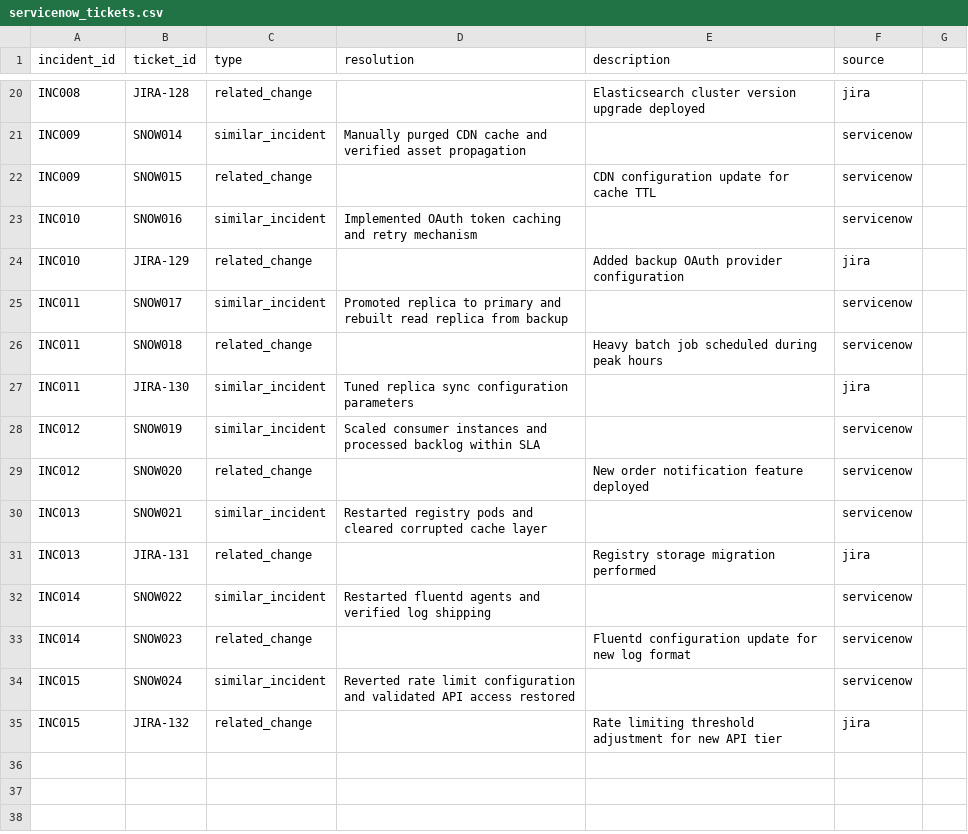
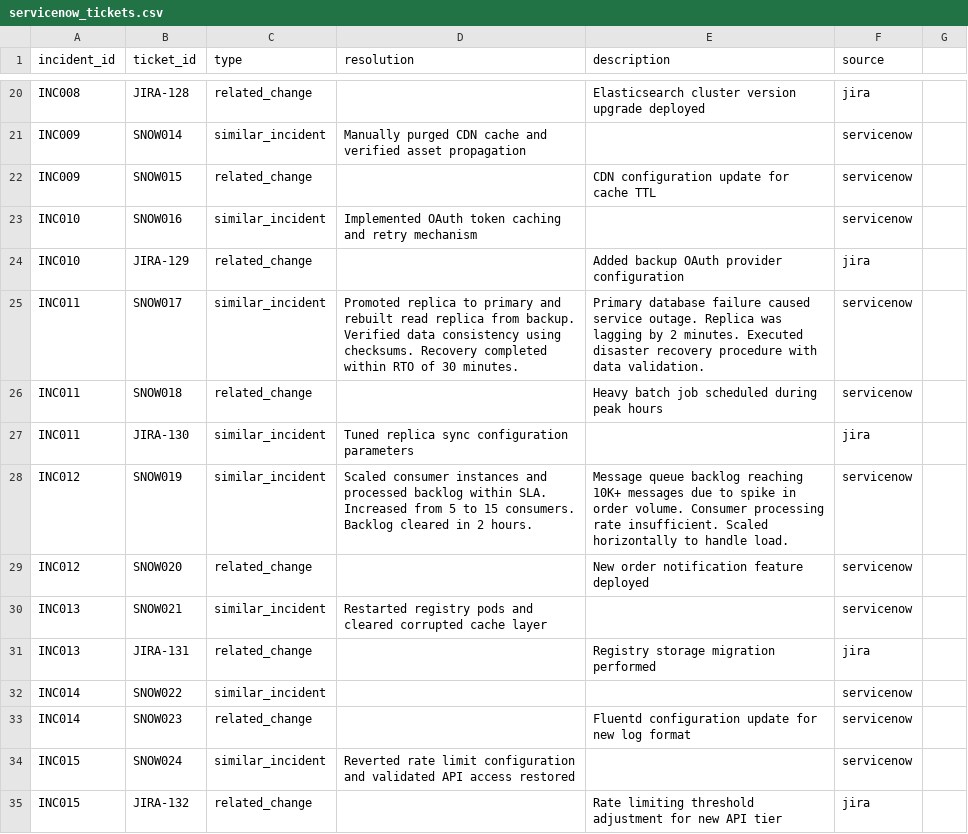
Before and after one commit to jmgress/SmartRecover, a CSV file: backend/data/csv/servicenow_tickets.csv, drawn as a sheet; only a part is shown, gaps mark what is left out; the diff covers the shown part only.

```diff
--- a/backend/data/csv/servicenow_tickets.csv
+++ b/backend/data/csv/servicenow_tickets.csv
@@ -24,6 +24,6 @@ INC010,SNOW016,similar_incident,Implemented OAuth token caching and retry mechan
 INC010,JIRA-129,related_change,,Added backup OAuth provider configuration,jira
-INC011,SNOW017,similar_incident,Promoted replica to primary and rebuilt read replica from backup,,servicenow
+INC011,SNOW017,similar_incident,Promoted replica to primary and rebuilt read replica from backup. Verified data consistency using checksums. Recovery completed within RTO of 30 minutes.,Primary database failure caused service outage. Replica was lagging by 2 minutes. Executed disaster recovery procedure with data validation.,servicenow
 INC011,SNOW018,related_change,,Heavy batch job scheduled during peak hours,servicenow
 INC011,JIRA-130,similar_incident,Tuned replica sync configuration parameters,,jira
-INC012,SNOW019,similar_incident,Scaled consumer instances and processed backlog within SLA,,servicenow
+INC012,SNOW019,similar_incident,Scaled consumer instances and processed backlog within SLA. Increased from 5 to 15 consumers. Backlog cleared in 2 hours.,Message queue backlog reaching 10K+ messages due to spike in order volume. Consumer processing rate insufficient. Scaled horizontally to handle load.,servicenow
 INC012,SNOW020,related_change,,New order notification feature deployed,servicenow
@@ -31,3 +31,3 @@ INC013,SNOW021,similar_incident,Restarted registry pods and cleared corrupted ca
 INC013,JIRA-131,related_change,,Registry storage migration performed,jira
-INC014,SNOW022,similar_incident,Restarted fluentd agents and verified log shipping,,servicenow
+INC014,SNOW022,similar_incident,,,servicenow
 INC014,SNOW023,related_change,,Fluentd configuration update for new log format,servicenow
```
Also changed, not shown: 17 edited cells elsewhere in this file, backend/data/csv/incidents.csv, 11 other files.
